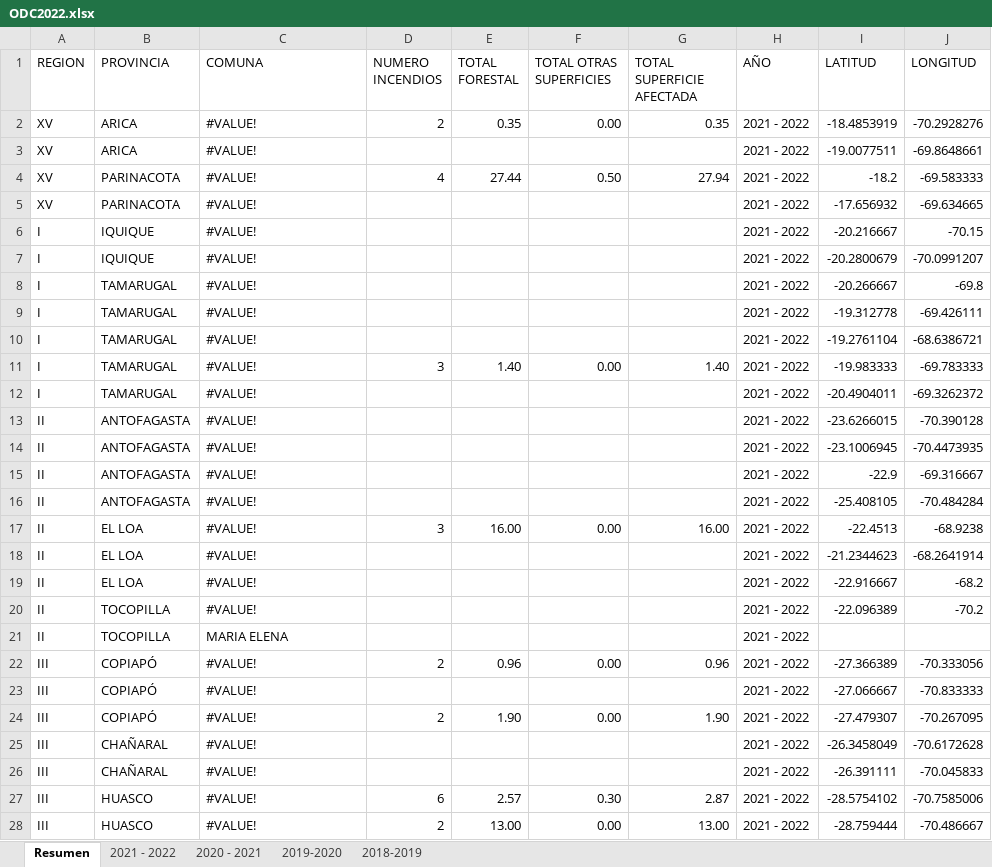
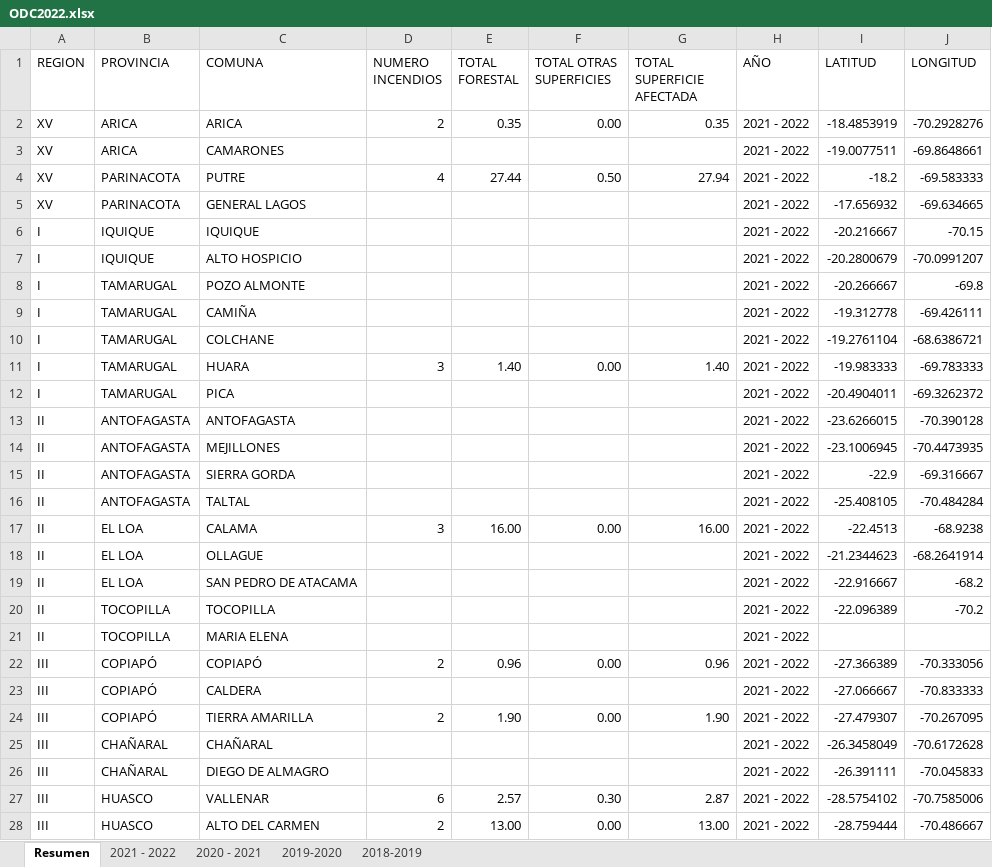
Before and after one commit to militomen/DataViz-Final, an Excel workbook: ODC2022.xlsx, sheet Resumen, drawn as a sheet; only a part is shown; values as stored, in another font and other column widths than the file's, no cell formats; the diff covers the shown part only; the diff names each change by its address in the sheet, - before the commit and + after, or states it on an @@ line.

```diff
--- a/ODC2022.xlsx (sheet Resumen)
+++ b/ODC2022.xlsx (sheet Resumen)
-C2 (COMUNA): #VALUE!
+C2 (COMUNA): ARICA
-C3 (COMUNA): #VALUE!
+C3 (COMUNA): CAMARONES
-C4 (COMUNA): #VALUE!
+C4 (COMUNA): PUTRE
-C5 (COMUNA): #VALUE!
+C5 (COMUNA): GENERAL LAGOS
-C6 (COMUNA): #VALUE!
+C6 (COMUNA): IQUIQUE
-C7 (COMUNA): #VALUE!
+C7 (COMUNA): ALTO HOSPICIO
-C8 (COMUNA): #VALUE!
+C8 (COMUNA): POZO ALMONTE
-C9 (COMUNA): #VALUE!
+C9 (COMUNA): CAMIÑA
-C10 (COMUNA): #VALUE!
+C10 (COMUNA): COLCHANE
-C11 (COMUNA): #VALUE!
+C11 (COMUNA): HUARA
-C12 (COMUNA): #VALUE!
+C12 (COMUNA): PICA
-C13 (COMUNA): #VALUE!
+C13 (COMUNA): ANTOFAGASTA
-C14 (COMUNA): #VALUE!
+C14 (COMUNA): MEJILLONES
-C15 (COMUNA): #VALUE!
+C15 (COMUNA): SIERRA GORDA
-C16 (COMUNA): #VALUE!
+C16 (COMUNA): TALTAL
-C17 (COMUNA): #VALUE!
+C17 (COMUNA): CALAMA
-C18 (COMUNA): #VALUE!
+C18 (COMUNA): OLLAGUE
-C19 (COMUNA): #VALUE!
+C19 (COMUNA): SAN PEDRO DE ATACAMA
-C20 (COMUNA): #VALUE!
+C20 (COMUNA): TOCOPILLA
-C22 (COMUNA): #VALUE!
+C22 (COMUNA): COPIAPÓ
-C23 (COMUNA): #VALUE!
+C23 (COMUNA): CALDERA
-C24 (COMUNA): #VALUE!
+C24 (COMUNA): TIERRA AMARILLA
-C25 (COMUNA): #VALUE!
+C25 (COMUNA): CHAÑARAL
-C26 (COMUNA): #VALUE!
+C26 (COMUNA): DIEGO DE ALMAGRO
-C27 (COMUNA): #VALUE!
+C27 (COMUNA): VALLENAR
-C28 (COMUNA): #VALUE!
+C28 (COMUNA): ALTO DEL CARMEN
```
Also changed, not shown: 1335 edited cells elsewhere in this sheet, cell formats, 2 other files.
